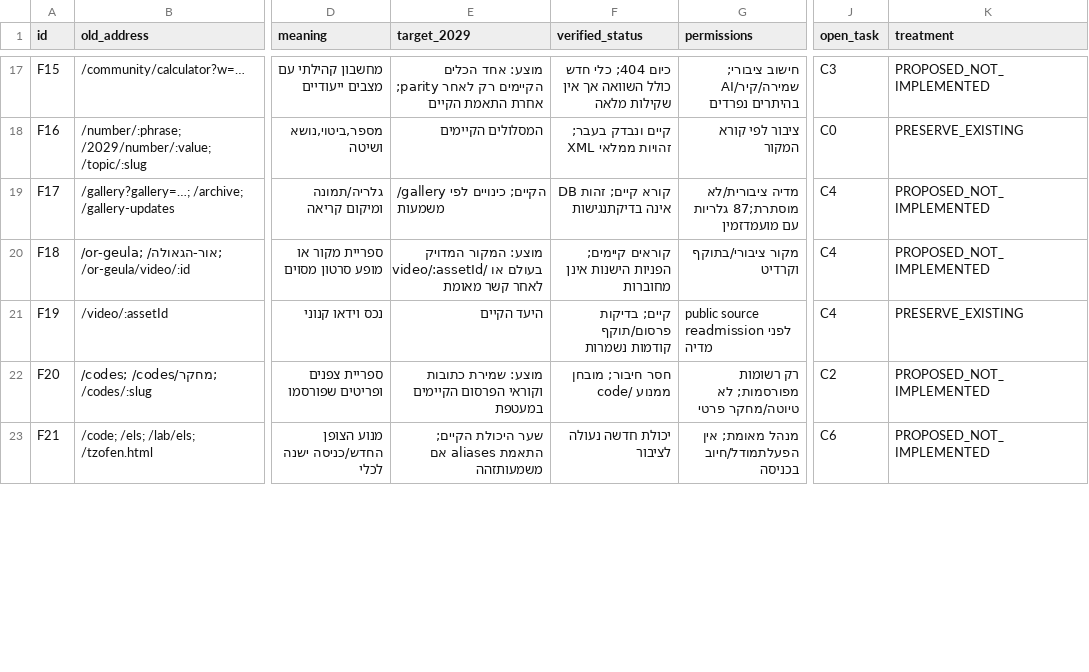
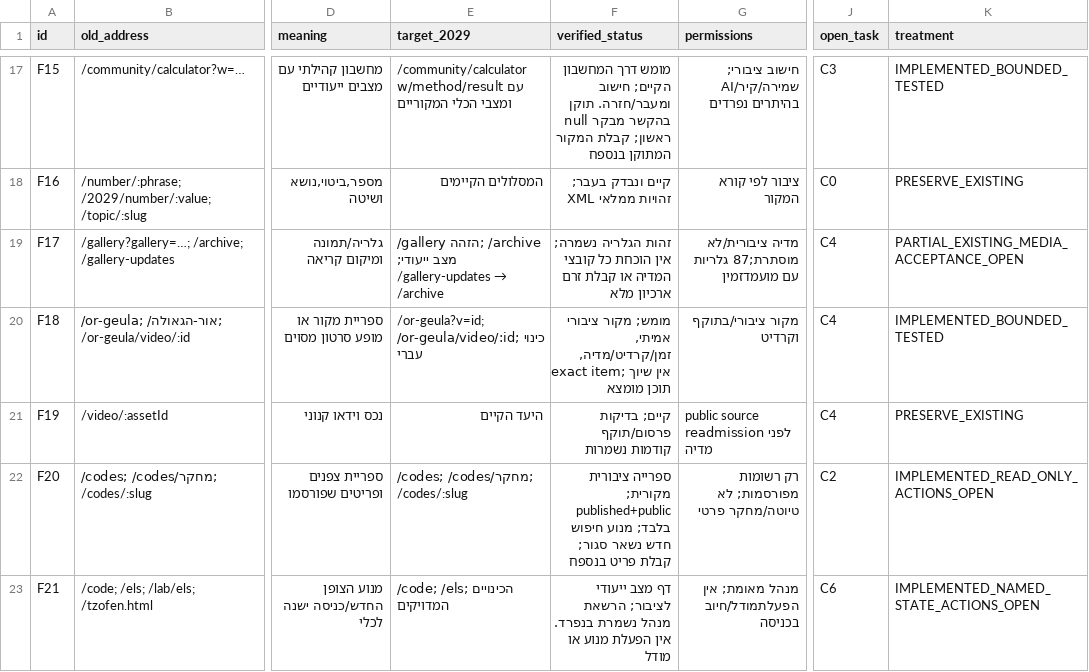
Before and after one commit to zuriel337/sod1820, a CSV file: docs/reviews/url-continuity-plan-20261103/transition-matrix.csv, drawn as a sheet; only a part is shown, gaps mark what is left out; the diff covers the shown part only; the diff names each change by its address in the sheet, - before the commit and + after, or states it on an @@ line.

Commit message:
docs(2029): record unified URL acceptance and release limits

```diff
--- a/docs/reviews/url-continuity-plan-20261103/transition-matrix.csv
+++ b/docs/reviews/url-continuity-plan-20261103/transition-matrix.csv
-E17 (target_2029): מוצע: אחד הכלים הקיימים רק לאחר parity; אחרת התאמת הקיים
+E17 (target_2029): /community/calculator עם w/method/result ומצבי הכלי המקוריים
-F17 (verified_status): כיום 404; כלי חדש כולל השוואה אך אין שקילות מלאה
+F17 (verified_status): מומש דרך המחשבון הקיים; חישוב ומעבר/חזרה. תוקן null בהקשר מבקר ראשון; קבלת המקור המתוקן בנספח
-K17 (treatment): PROPOSED_NOT_IMPLEMENTED
+K17 (treatment): IMPLEMENTED_BOUNDED_TESTED
@@ E19 (target_2029): /gallery הקיים; כינויים לפי משמעות → /gallery הזהה; /archive מצב ייעודי; /gallery-updates → /archive @@
-F19 (verified_status): קורא קיים; זהות DB אינה בדיקתנגישות
+F19 (verified_status): זהות הגלריה נשמרה; אין הוכחת כל קובצי המדיה או קבלת זרם ארכיון מלא
-K19 (treatment): PROPOSED_NOT_IMPLEMENTED
+K19 (treatment): PARTIAL_EXISTING_MEDIA_ACCEPTANCE_OPEN
-E20 (target_2029): מוצע: המקור המדויק בעולם או /video/:assetId לאחר קשר מאומת
+E20 (target_2029): /or-geula?v=id; /or-geula/video/:id; כינוי עברי
-F20 (verified_status): קוראים קיימים; הפניות הישנות אינן מחוברות
+F20 (verified_status): מומש; מקור ציבורי אמיתי, זמן/קרדיט/מדיה, exact item; אין שיוך תוכן מומצא
-K20 (treatment): PROPOSED_NOT_IMPLEMENTED
+K20 (treatment): IMPLEMENTED_BOUNDED_TESTED
-E22 (target_2029): מוצע: שמירת כתובות וקוראי הפרסום הקיימים במעטפת
+E22 (target_2029): /codes; /codes/מחקר; /codes/:slug
-F22 (verified_status): חסר חיבור; מובחן ממנוע /code
+F22 (verified_status): ספרייה ציבורית מקורית; published+public בלבד; מנוע חיפוש חדש נשאר סגור; קבלת פריט בנספח
-K22 (treatment): PROPOSED_NOT_IMPLEMENTED
+K22 (treatment): IMPLEMENTED_READ_ONLY_ACTIONS_OPEN
-E23 (target_2029): שער היכולת הקיים; התאמת aliases אם משמעותזהה
+E23 (target_2029): /code; /els; הכינויים המדויקים
-F23 (verified_status): יכולת חדשה נעולה לציבור
+F23 (verified_status): דף מצב ייעודי לציבור; הרשאת מנהל נשמרת בנפרד. אין הפעלת מנוע או מודל
-K23 (treatment): PROPOSED_NOT_IMPLEMENTED
+K23 (treatment): IMPLEMENTED_NAMED_STATE_ACTIONS_OPEN
```
Also changed, not shown: 63 edited cells elsewhere in this file, 24 other files.
